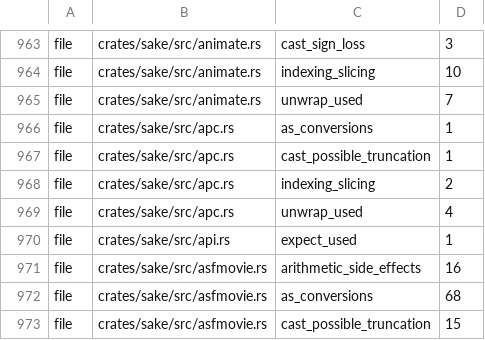
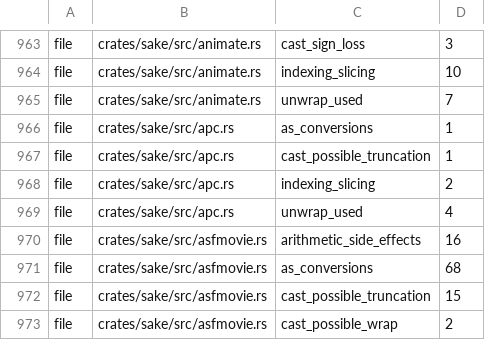
Before and after one commit to a-kaibu/masu, a TSV file: tools/ci/lint-ratchet.tsv, drawn as a sheet; only a part is shown, gaps mark what is left out; the shorter side is filled out with more unchanged rows.

```diff
--- a/tools/ci/lint-ratchet.tsv
+++ b/tools/ci/lint-ratchet.tsv
@@ -969,3 +969,2 @@ file	crates/sake/src/apc.rs	indexing_slicing	2
 file	crates/sake/src/apc.rs	unwrap_used	4
-file	crates/sake/src/api.rs	expect_used	1
 file	crates/sake/src/asfmovie.rs	arithmetic_side_effects	16
```
Also changed, not shown: 8 other files.
